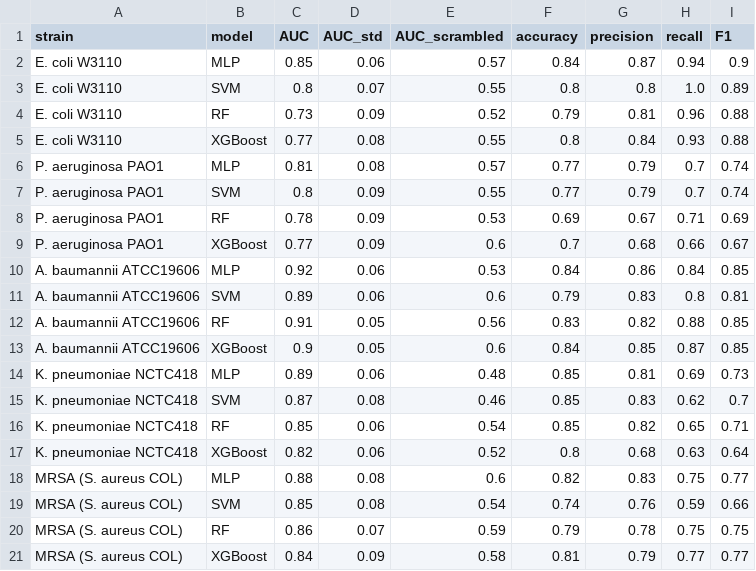
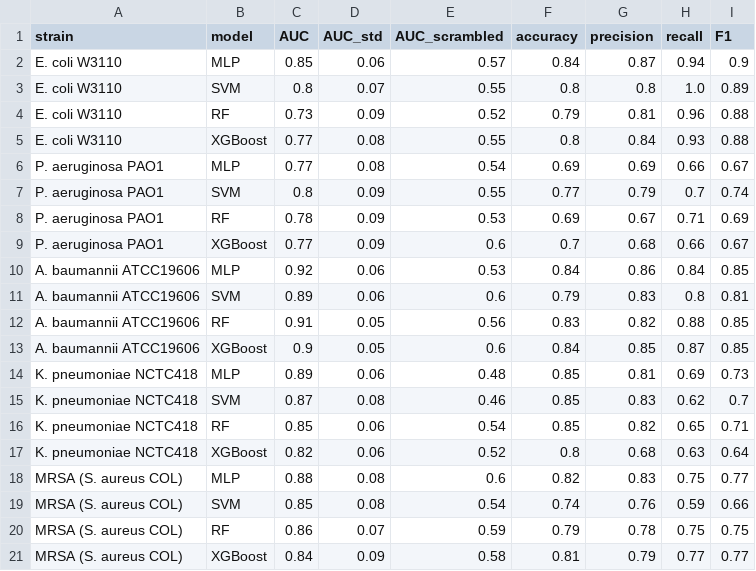
Before and after one commit to MaedehDarsaraee/ln65-stereoisomer-ML, a CSV file: output/bacteria_model_comparison.csv, drawn as a sheet.

Commit message:
Align P. aeruginosa MLP with paper (alpha=0.1); per-strain MLP alpha

```diff
--- a/output/bacteria_model_comparison.csv
+++ b/output/bacteria_model_comparison.csv
@@ -5,3 +5,3 @@ E. coli W3110,RF,0.73,0.09,0.52,0.79,0.81,0.96,0.88
 E. coli W3110,XGBoost,0.77,0.08,0.55,0.8,0.84,0.93,0.88
-P. aeruginosa PAO1,MLP,0.81,0.08,0.57,0.77,0.79,0.7,0.74
+P. aeruginosa PAO1,MLP,0.77,0.08,0.54,0.69,0.69,0.66,0.67
 P. aeruginosa PAO1,SVM,0.8,0.09,0.55,0.77,0.79,0.7,0.74
```
Also changed, not shown: 1 other file.
